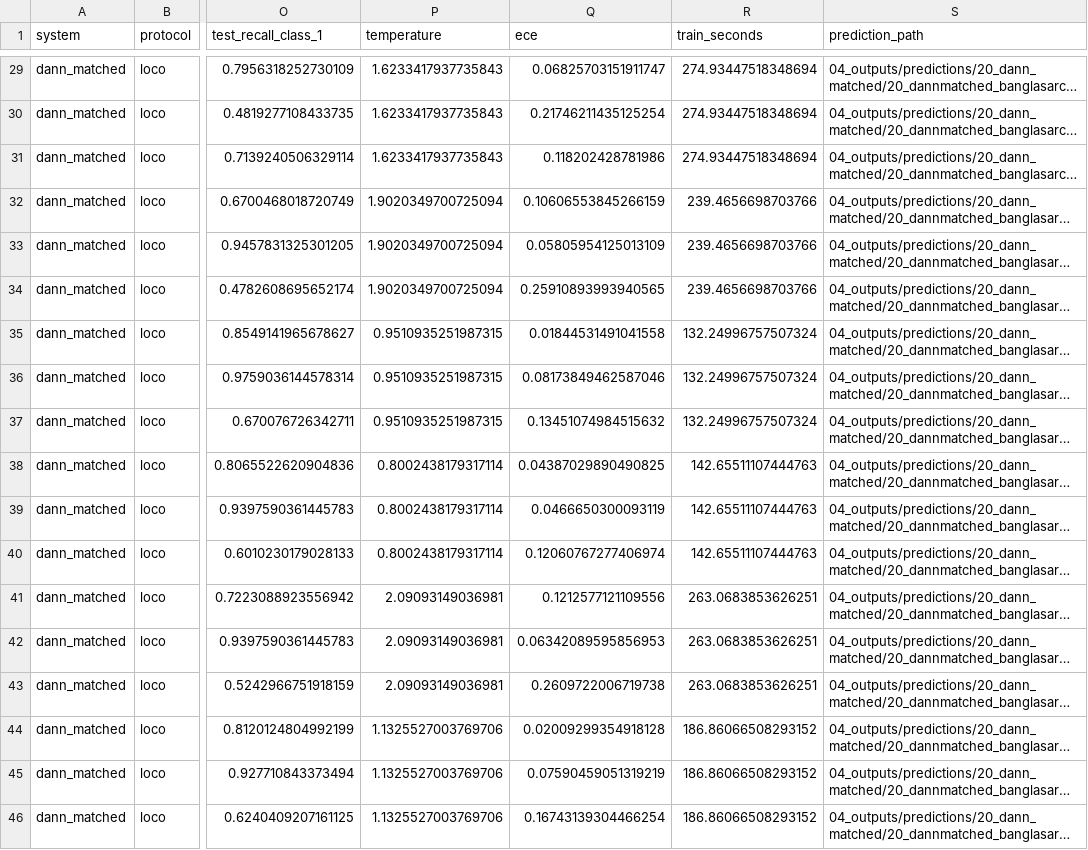
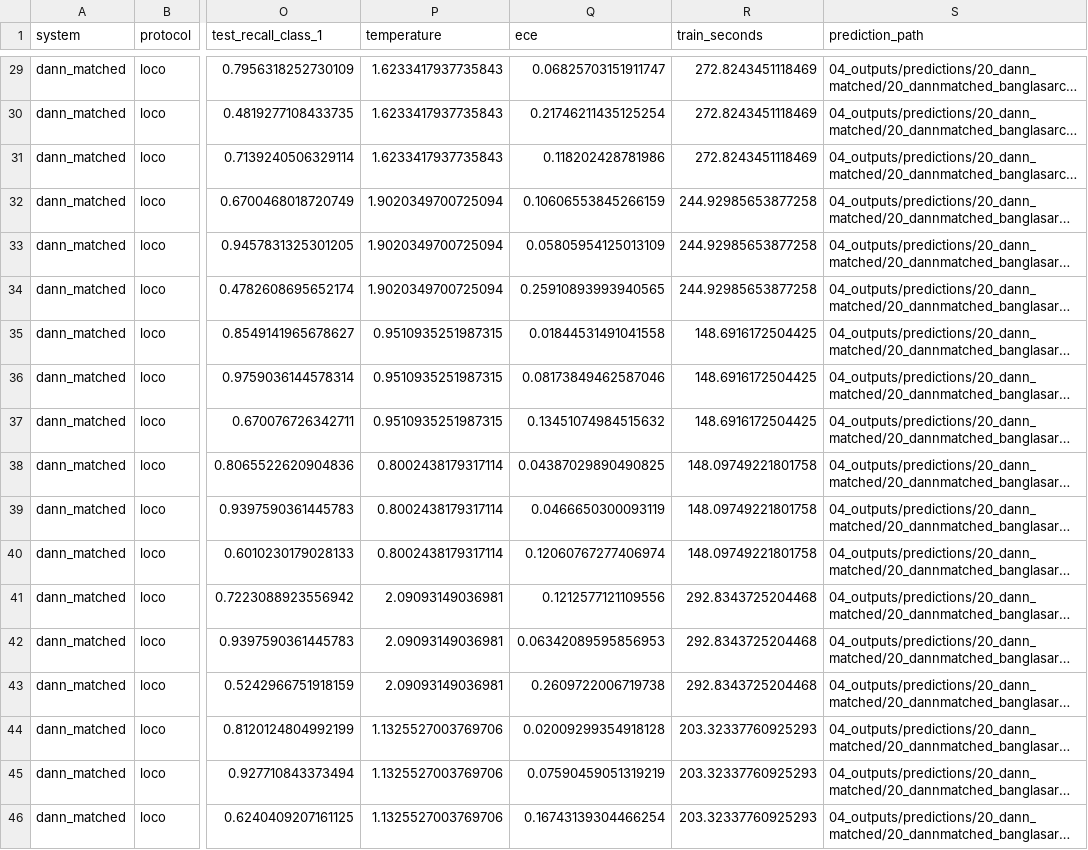
Before and after one commit to Sefayet-Alam/Cross-Corpus-Bengali-Sarcasm-Detection, a CSV file: 04_outputs/tables/20_dann_matched_runs.csv, drawn as a sheet; only a part is shown, gaps mark what is left out; long unchanged cells end in …; the diff covers the shown part only; the diff names each change by its address in the sheet, - before the commit and + after, or states it on an @@ line.

```diff
--- a/04_outputs/tables/20_dann_matched_runs.csv
+++ b/04_outputs/tables/20_dann_matched_runs.csv
-R29:R31 (train_seconds): 274.93447518348694
+R29:R31 (train_seconds): 272.8243451118469
-R32:R34 (train_seconds): 239.4656698703766
+R32:R34 (train_seconds): 244.92985653877258
-R35:R37 (train_seconds): 132.24996757507324
+R35:R37 (train_seconds): 148.6916172504425
-R38:R40 (train_seconds): 142.65511107444763
+R38:R40 (train_seconds): 148.09749221801758
-R41:R43 (train_seconds): 263.0683853626251
+R41:R43 (train_seconds): 292.8343725204468
-R44:R46 (train_seconds): 186.86066508293152
+R44:R46 (train_seconds): 203.32337760925293
```
Also changed, not shown: 27 edited cells elsewhere in this file, 04_outputs/finalized_outputs/tables/20_MANIFEST_sha256.csv, 04_outputs/finalized_outputs/tables/20_collapse_diagnostics.csv, 8 other files.
